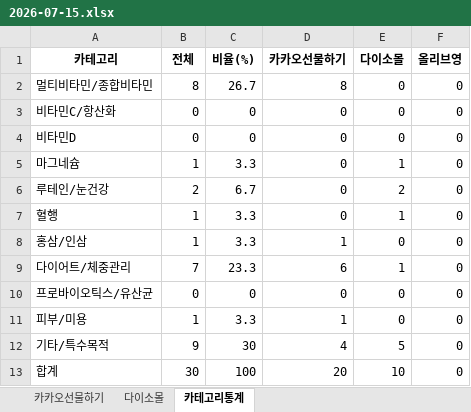
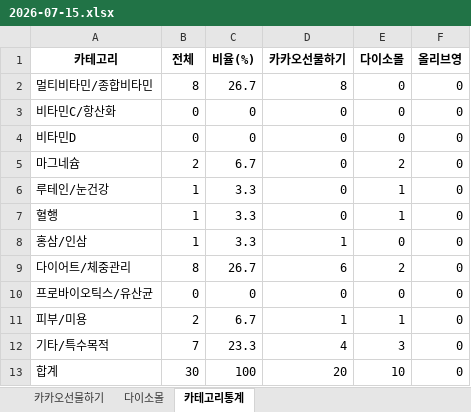
Before and after one commit to primexx98-sudo/Health-Ranking, an Excel workbook: data/daily/2026-07/2026-07-15.xlsx, sheet 카테고리통계, drawn as a sheet; values as stored, in another font and other column widths than the file's, no borders; the diff names each change by its address in the sheet, - before the commit and + after, or states it on an @@ line.

```diff
--- a/data/daily/2026-07/2026-07-15.xlsx (sheet 카테고리통계)
+++ b/data/daily/2026-07/2026-07-15.xlsx (sheet 카테고리통계)
-B5 (전체): 1
+B5 (전체): 2
-C5 (비율(%)): 3.3
+C5 (비율(%)): 6.7
-E5 (다이소몰): 1
+E5 (다이소몰): 2
-B6 (전체): 2
+B6 (전체): 1
-C6 (비율(%)): 6.7
+C6 (비율(%)): 3.3
-E6 (다이소몰): 2
+E6 (다이소몰): 1
-B9 (전체): 7
+B9 (전체): 8
-C9 (비율(%)): 23.3
+C9 (비율(%)): 26.7
-E9 (다이소몰): 1
+E9 (다이소몰): 2
-B11 (전체): 1
+B11 (전체): 2
-C11 (비율(%)): 3.3
+C11 (비율(%)): 6.7
-E11 (다이소몰): 0
+E11 (다이소몰): 1
-B12 (전체): 9
+B12 (전체): 7
-C12 (비율(%)): 30
+C12 (비율(%)): 23.3
-E12 (다이소몰): 5
+E12 (다이소몰): 3
```
Also changed, not shown: sheet 다이소몰, sheet 카카오선물하기.
